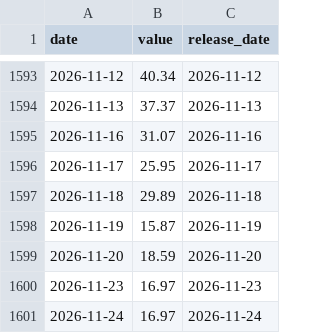
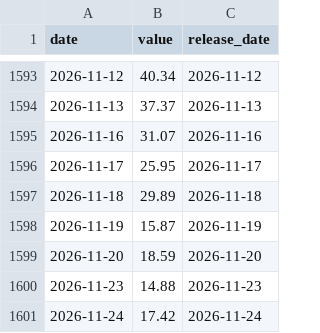
Before and after one commit to sam79083/market-compass, a CSV file: data/fear_greed.csv, drawn as a sheet; only a part is shown, gaps mark what is left out.

```diff
--- a/data/fear_greed.csv
+++ b/data/fear_greed.csv
@@ -1599,3 +1599,3 @@ date,value,release_date
 2026-11-20,18.59,2026-11-20
-2026-11-23,16.97,2026-11-23
-2026-11-24,16.97,2026-11-24
+2026-11-23,14.88,2026-11-23
+2026-11-24,17.42,2026-11-24
```
Also changed, not shown: data/nasdaq_pe.csv, 48 other files.
